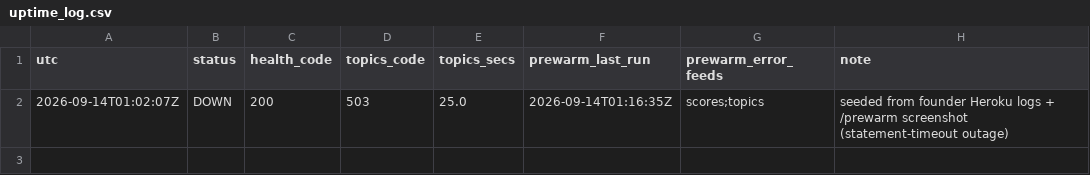
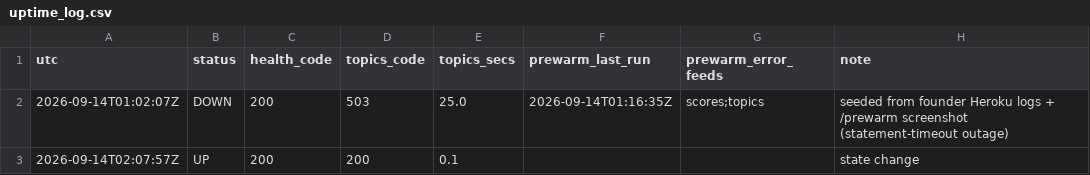
Before and after one commit to Abelcesq/nowtrendin-v2.0, a CSV file: audits/uptime/uptime_log.csv, drawn as a sheet; the diff names each change by its address in the sheet, - before the commit and + after, or states it on an @@ line.

```diff
--- a/audits/uptime/uptime_log.csv
+++ b/audits/uptime/uptime_log.csv
+row 3: 2026-09-14T02:07:57Z | UP | 200 | 200 | 0.1 |  |  | state change
```
